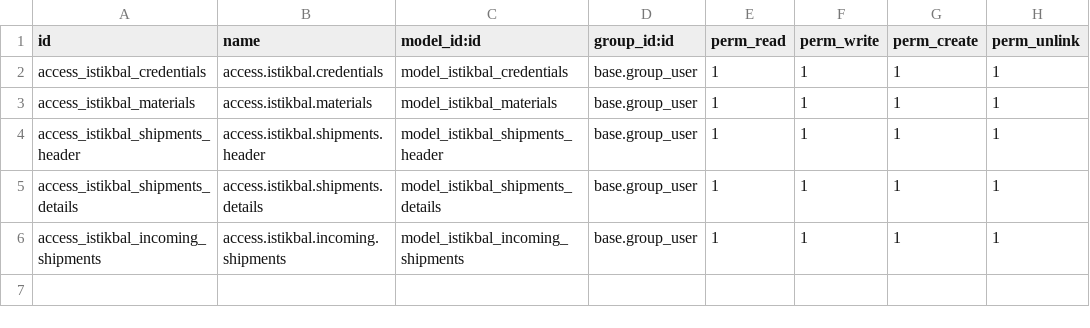
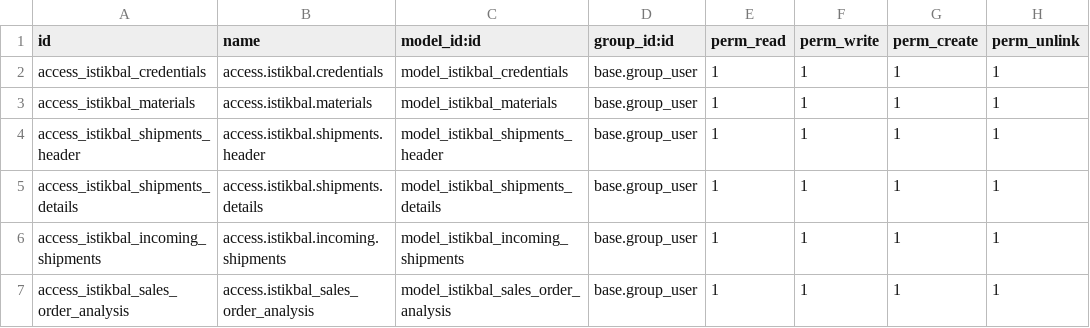
Before and after one commit to habbaba/argan, a CSV file: istikbal/security/ir.model.access.csv, drawn as a sheet; the diff names each change by its address in the sheet, - before the commit and + after, or states it on an @@ line.

```diff
--- a/istikbal/security/ir.model.access.csv
+++ b/istikbal/security/ir.model.access.csv
+row 7: access_istikbal_sales_order_analysis | access.istikbal_sales_order_analysis | model_istikbal_sales_order_analysis | base.group_user | 1 | 1 | 1 | 1
```
Also changed, not shown: 6 other files.
